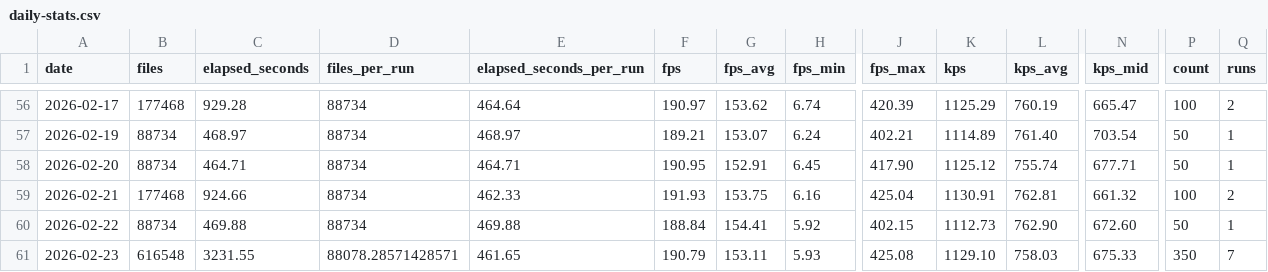
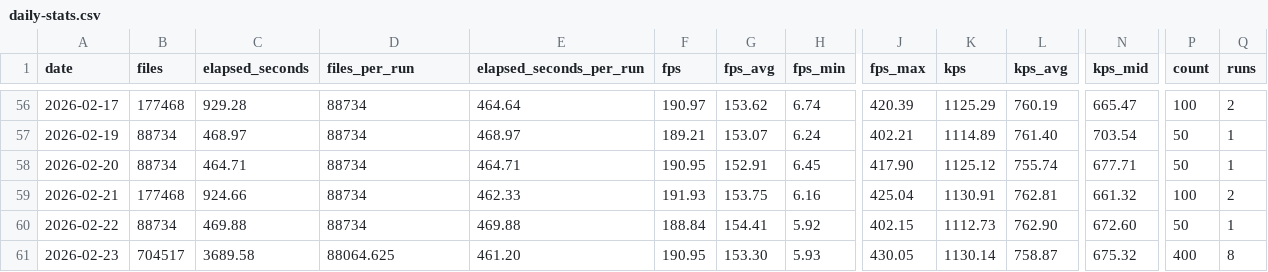
Before and after one commit to streetsidesoftware/cspell, a CSV file: static/daily-stats.csv, drawn as a sheet; only a part is shown, gaps mark what is left out; the diff names each change by its address in the sheet, - before the commit and + after, or states it on an @@ line.

```diff
--- a/static/daily-stats.csv
+++ b/static/daily-stats.csv
-B61 (files): 616548
+B61 (files): 704517
-C61 (elapsed_seconds): 3231.55
+C61 (elapsed_seconds): 3689.58
-D61 (files_per_run): 88078.28571428571
+D61 (files_per_run): 88064.625
-E61 (elapsed_seconds_per_run): 461.65
+E61 (elapsed_seconds_per_run): 461.20
-F61 (fps): 190.79
+F61 (fps): 190.95
-G61 (fps_avg): 153.11
+G61 (fps_avg): 153.30
-J61 (fps_max): 425.08
+J61 (fps_max): 430.05
-K61 (kps): 1129.10
+K61 (kps): 1130.14
-L61 (kps_avg): 758.03
+L61 (kps_avg): 758.87
-N61 (kps_mid): 675.33
+N61 (kps_mid): 675.32
-P61 (count): 350
+P61 (count): 400
-Q61 (runs): 7
+Q61 (runs): 8
```
Also changed, not shown: 2 other files.
